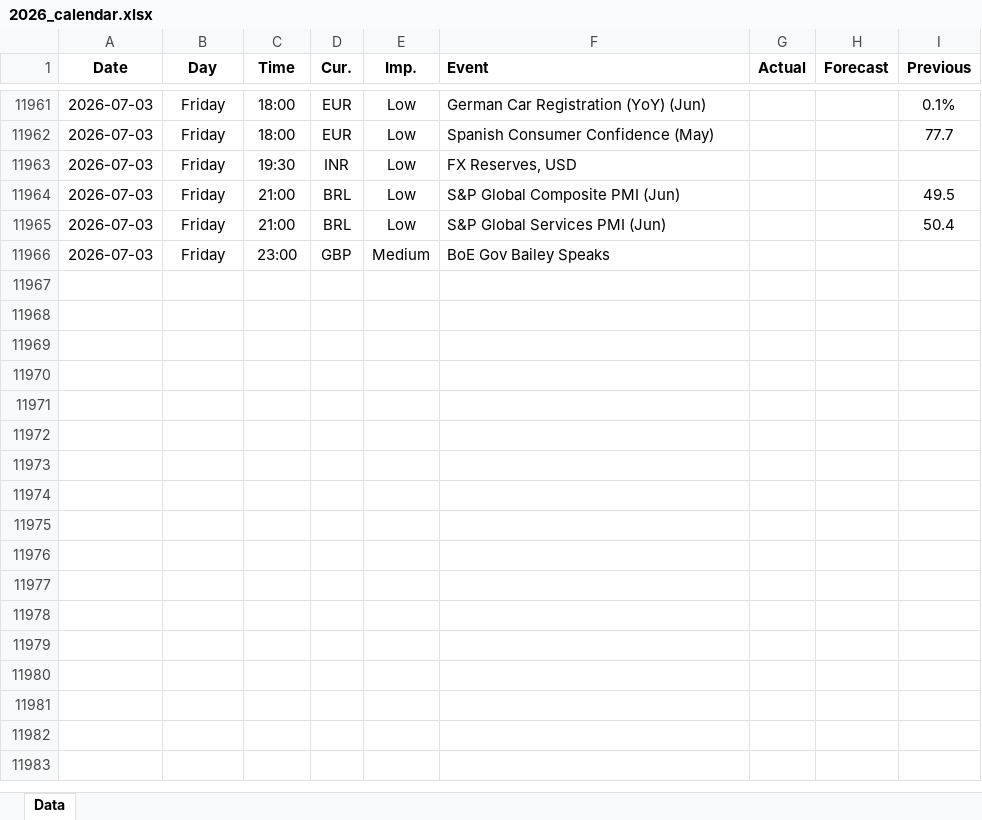
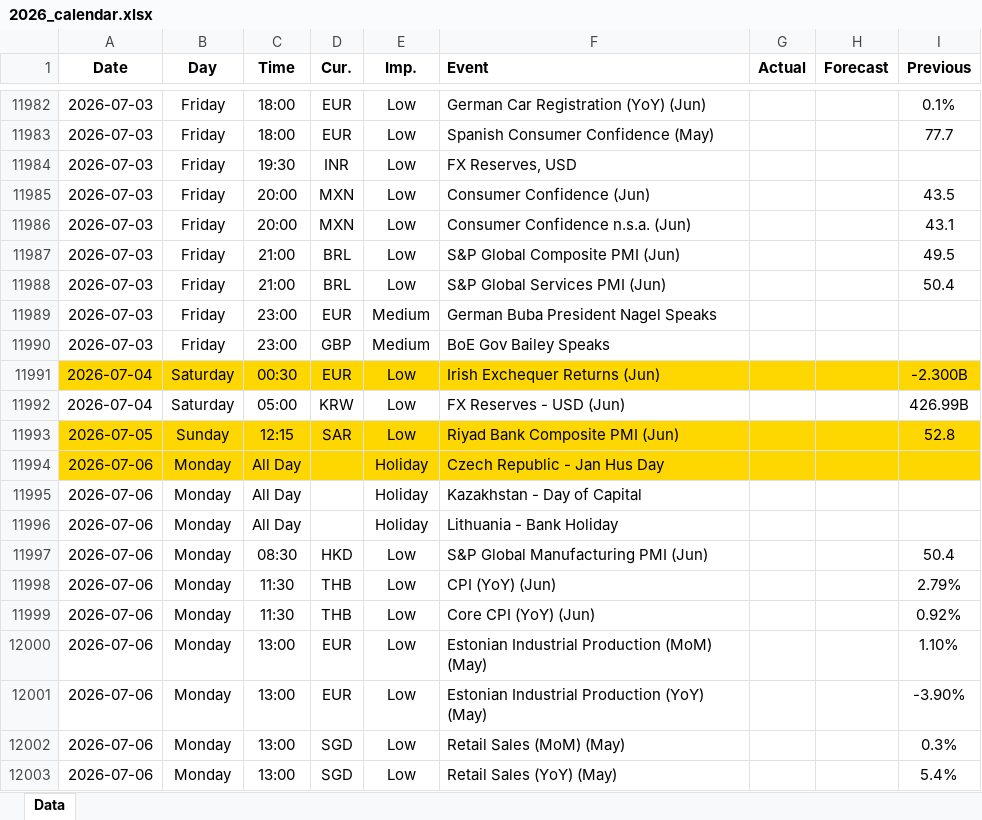
Before and after one commit to yiyousiow000814/XAUUSD-Calendar-Agent, an Excel workbook: data/Economic_Calendar/2026/2026_calendar.xlsx, sheet Data, drawn as a sheet; only a part is shown, gaps mark what is left out; values as stored, in another font and other column widths than the file's, no borders; the diff covers the shown part only; the diff names each change by its address in the sheet, - before the commit and + after, or states it on an @@ line.

```diff
--- a/data/Economic_Calendar/2026/2026_calendar.xlsx (sheet Data)
+++ b/data/Economic_Calendar/2026/2026_calendar.xlsx (sheet Data)
+row 11985: 2026-07-03 | Friday | 20:00 | MXN | Low | Consumer Confidence (Jun) |  |  | 43.5
+row 11986: 2026-07-03 | Friday | 20:00 | MXN | Low | Consumer Confidence n.s.a. (Jun) |  |  | 43.1
+row 11989: 2026-07-03 | Friday | 23:00 | EUR | Medium | German Buba President Nagel Speaks
+row 11991: 2026-07-04 | Saturday | 00:30 | EUR | Low | Irish Exchequer Returns (Jun) |  |  | -2.300B
+row 11992: 2026-07-04 | Saturday | 05:00 | KRW | Low | FX Reserves - USD (Jun) |  |  | 426.99B
+row 11993: 2026-07-05 | Sunday | 12:15 | SAR | Low | Riyad Bank Composite PMI (Jun) |  |  | 52.8
+row 11994: 2026-07-06 | Monday | All Day |  | Holiday | Czech Republic - Jan Hus Day
+row 11995: 2026-07-06 | Monday | All Day |  | Holiday | Kazakhstan - Day of Capital
+row 11996: 2026-07-06 | Monday | All Day |  | Holiday | Lithuania - Bank Holiday
+row 11997: 2026-07-06 | Monday | 08:30 | HKD | Low | S&P Global Manufacturing PMI (Jun) |  |  | 50.4
+row 11998: 2026-07-06 | Monday | 11:30 | THB | Low | CPI (YoY) (Jun) |  |  | 2.79%
+row 11999: 2026-07-06 | Monday | 11:30 | THB | Low | Core CPI (YoY) (Jun) |  |  | 0.92%
+row 12000: 2026-07-06 | Monday | 13:00 | EUR | Low | Estonian Industrial Production (MoM) (May) |  |  | 1.10%
+row 12001: 2026-07-06 | Monday | 13:00 | EUR | Low | Estonian Industrial Production (YoY) (May) |  |  | -3.90%
+row 12002: 2026-07-06 | Monday | 13:00 | SGD | Low | Retail Sales (MoM) (May) |  |  | 0.3%
+row 12003: 2026-07-06 | Monday | 13:00 | SGD | Low | Retail Sales (YoY) (May) |  |  | 5.4%
```
Also changed, not shown: 60 added rows, 6 removed rows and 84 edited cells elsewhere in this sheet, 2 other files.
